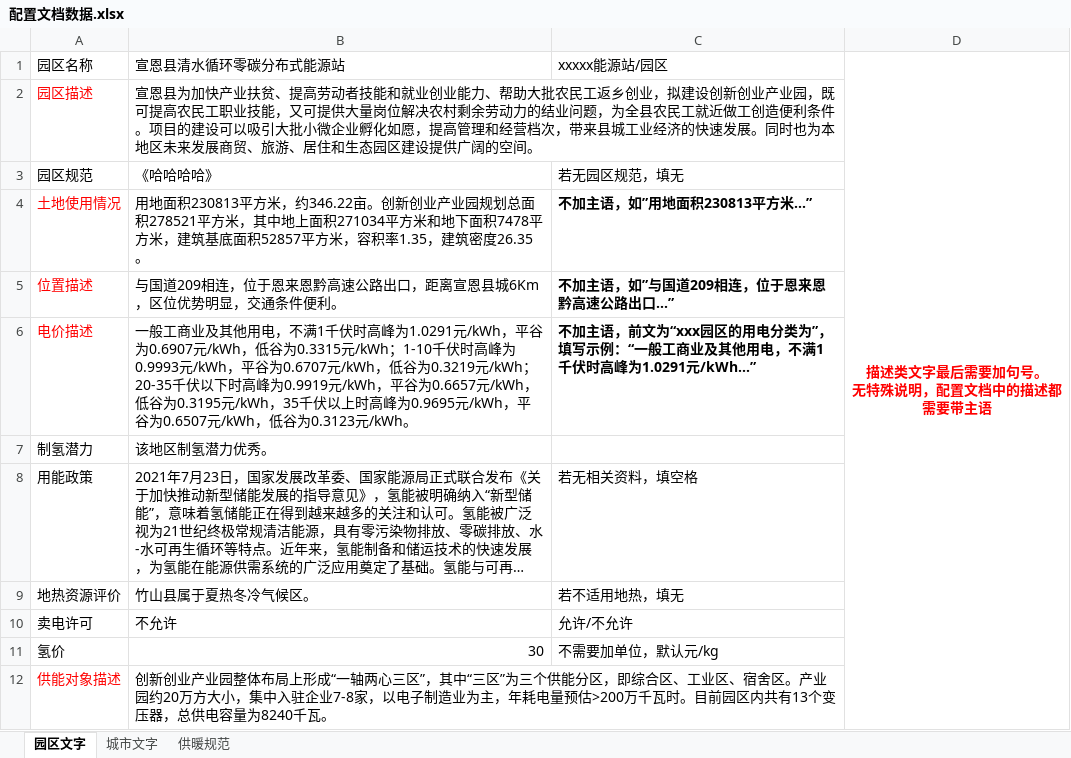
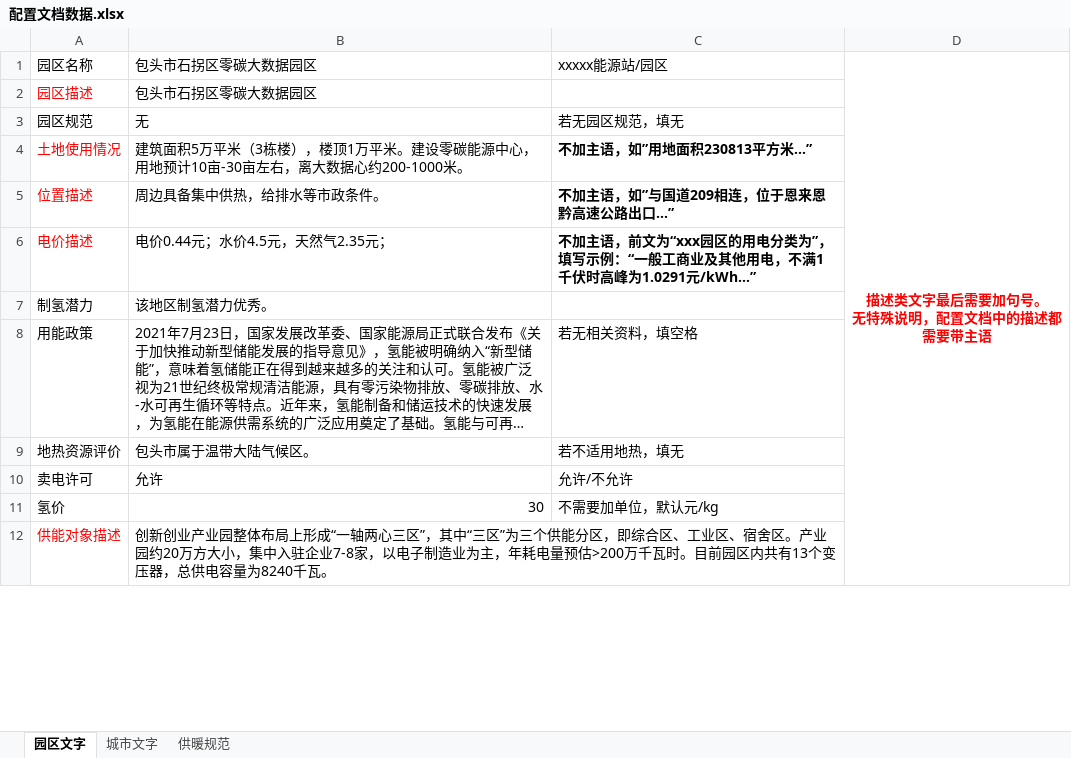
Before and after one commit to gwyxjtu/cpes_code, an Excel workbook: doc/配置文档数据.xlsx, sheet 园区文字, drawn as a sheet; only a part is shown; long unchanged cells end in …; values as stored, in another font and other column widths than the file's, no borders; the diff names each change by its address in the sheet, - before the commit and + after, or states it on an @@ line.

```diff
--- a/doc/配置文档数据.xlsx (sheet 园区文字)
+++ b/doc/配置文档数据.xlsx (sheet 园区文字)
-B1: 宣恩县清水循环零碳分布式能源站
+B1: 包头市石拐区零碳大数据园区
-B2: 宣恩县为加快产业扶贫、提高劳动者技能和就业创业能力、帮助大批农民工返乡创业，拟建设创新创业产业园，既可提高农民工职业技能，又可提供大量岗位解决农村剩余劳动力的结业问题，为全县农民工就近做工创造便利条件。项目的建设可以吸引大批小微企业孵化如愿，提高管理和经营档次，带来县城工业经济的快速发展。同时也为本地区未来发展商贸、旅游、居住和生态园区建设提供广阔的空间。
+B2: 包头市石拐区零碳大数据园区
-B3: 《哈哈哈哈》
+B3: 无
-B4: 用地面积230813平方米，约346.22亩。创新创业产业园规划总面积278521平方米，其中地上面积271034平方米和地下面积7478平方米，建筑基底面积52857平方米，容积率1.35，建筑密度26.35。
+B4: 建筑面积5万平米（3栋楼），楼顶1万平米。建设零碳能源中心，用地预计10亩-30亩左右，离大数据心约200-1000米。
-B5: 与国道209相连，位于恩来恩黔高速公路出口，距离宣恩县城6Km，区位优势明显，交通条件便利。
+B5: 周边具备集中供热，给排水等市政条件。
-B6: 一般工商业及其他用电，不满1千伏时高峰为1.0291元/kWh，平谷为0.6907元/kWh，低谷为0.3315元/kWh；1-10千伏时高峰为0.9993元/kWh，平谷为0.6707元/kWh，低谷为0.3219元/kWh；20-35千伏以下时高峰为0.9919元/kWh，平谷为0.6657元/kWh，低谷为0.3195元/kWh，35千伏以上时高峰为0.9695元/kWh，平谷为0.6507元/kWh，低谷为0.3123元/kWh。
+B6: 电价0.44元；水价4.5元，天然气2.35元；
-B9: 竹山县属于夏热冬冷气候区。
+B9: 包头市属于温带大陆气候区。
-B10: 不允许
+B10: 允许
```
Also changed, not shown: sheet 供暖规范, sheet 城市文字, 26 other files.
